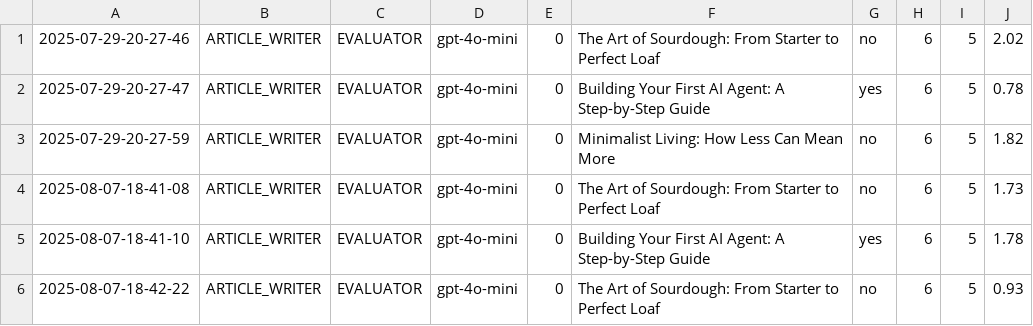
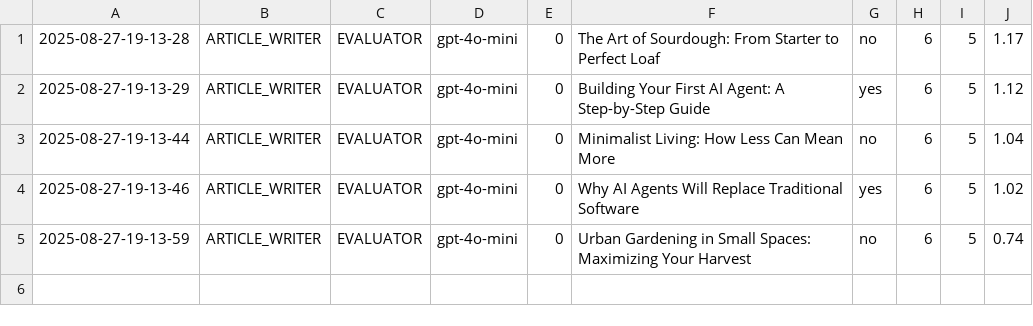
Before and after one commit to Python-Test-Engineer/eval-framework, a CSV file: src/case_study1/langgraph/01_article_writer_should_write.csv, drawn as a sheet.

```diff
--- a/src/case_study1/langgraph/01_article_writer_should_write.csv
+++ b/src/case_study1/langgraph/01_article_writer_should_write.csv
@@ -1,6 +1,5 @@
-2025-07-29-20-27-46|ARTICLE_WRITER|EVALUATOR|gpt-4o-mini|0|The Art of Sourdough: From Starter to Perfect Loaf|no|6|5|2.02
-2025-07-29-20-27-47|ARTICLE_WRITER|EVALUATOR|gpt-4o-mini|0|Building Your First AI Agent: A Step-by-Step Guide|yes|6|5|0.78
-2025-07-29-20-27-59|ARTICLE_WRITER|EVALUATOR|gpt-4o-mini|0|Minimalist Living: How Less Can Mean More|no|6|5|1.82
-2025-08-07-18-41-08|ARTICLE_WRITER|EVALUATOR|gpt-4o-mini|0|The Art of Sourdough: From Starter to Perfect Loaf|no|6|5|1.73
-2025-08-07-18-41-10|ARTICLE_WRITER|EVALUATOR|gpt-4o-mini|0|Building Your First AI Agent: A Step-by-Step Guide|yes|6|5|1.78
-2025-08-07-18-42-22|ARTICLE_WRITER|EVALUATOR|gpt-4o-mini|0|The Art of Sourdough: From Starter to Perfect Loaf|no|6|5|0.93
+2025-08-27-19-13-28|ARTICLE_WRITER|EVALUATOR|gpt-4o-mini|0|The Art of Sourdough: From Starter to Perfect Loaf|no|6|5|1.17
+2025-08-27-19-13-29|ARTICLE_WRITER|EVALUATOR|gpt-4o-mini|0|Building Your First AI Agent: A Step-by-Step Guide|yes|6|5|1.12
+2025-08-27-19-13-44|ARTICLE_WRITER|EVALUATOR|gpt-4o-mini|0|Minimalist Living: How Less Can Mean More|no|6|5|1.04
+2025-08-27-19-13-46|ARTICLE_WRITER|EVALUATOR|gpt-4o-mini|0|Why AI Agents Will Replace Traditional Software|yes|6|5|1.02
+2025-08-27-19-13-59|ARTICLE_WRITER|EVALUATOR|gpt-4o-mini|0|Urban Gardening in Small Spaces: Maximizing Your Harvest|no|6|5|0.74
```
Also changed, not shown: src/case_study1/langgraph/04_article_writer_publishable.csv, 9 other files.
